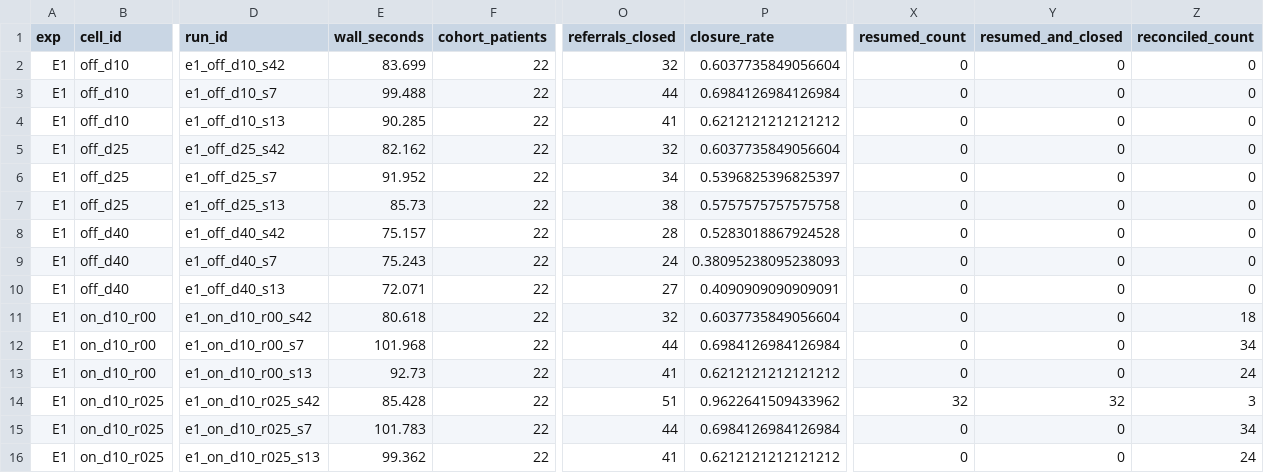
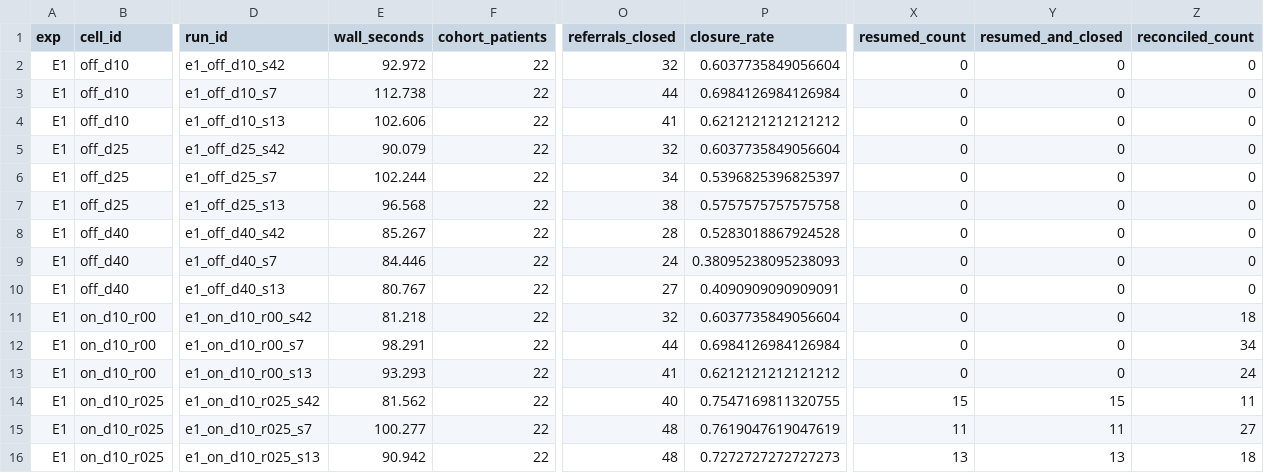
Before and after one commit to pavan-pentyala/NirantharSeva, a CSV file: server/results/e1/raw.csv, drawn as a sheet; only a part is shown, gaps mark what is left out; the diff covers the shown part only; the diff names each change by its address in the sheet, - before the commit and + after, or states it on an @@ line.

Commit message:
feat: Phase 8 P8.2 — E2/E3/E6 experiments, analysis.py, and a resume.py RNG fix
Extends the P8.1 harness with E2 (SLA-window sweep), E3 (identity
resolution thresholds at cohort scale), and E6 (full-cohort
unresolvable-fraction run), plus experiments/analysis.py which turns any
experiment's raw.csv alone into tables, figures, and a dashboard.html.

Found and fixed a real bug in experiments/resume.py: its RNG was
reseeded from the same string on every call rather than once per
referral, so most escalated referrals in a cell got an identical fixed
outcome instead of an independent response_rate draw. This had already
corrupted P8.1's own committed E1 results (invisible to the r=0 identity
check, which never exercises this code path) — surfaced only once E2
reused the same function and every cell reported 100% closure. Both E1
(45 cells) and E2 (12 cells) were re-run after the fix.

Also found and fixed a confound in E2 itself: E1's LOAD_STEP_HOURS=168
push-batching cadence exceeded every SLA window E2 sweeps, so window
size had no effect until a narrower E2_LOAD_STEP_HOURS=12 was added.
Escalation volume still barely varies across the swept range even after
the fix — a real, reported limitation of this cohort's dwell-time scale
meeting the approved sweep, not a further bug.

matplotlib added to server/pyproject.toml's dev dependency group for
analysis.py's figures.

See docs/OBSERVATIONS.md observations 56-57 and docs/Observations_for_report.md's
2026-08-24 section for the full mechanism of both findings.

```diff
--- a/server/results/e1/raw.csv
+++ b/server/results/e1/raw.csv
-E2 (wall_seconds): 83.699
+E2 (wall_seconds): 92.972
-E3 (wall_seconds): 99.488
+E3 (wall_seconds): 112.738
-E4 (wall_seconds): 90.285
+E4 (wall_seconds): 102.606
-E5 (wall_seconds): 82.162
+E5 (wall_seconds): 90.079
-E6 (wall_seconds): 91.952
+E6 (wall_seconds): 102.244
-E7 (wall_seconds): 85.73
+E7 (wall_seconds): 96.568
-E8 (wall_seconds): 75.157
+E8 (wall_seconds): 85.267
-E9 (wall_seconds): 75.243
+E9 (wall_seconds): 84.446
-E10 (wall_seconds): 72.071
+E10 (wall_seconds): 80.767
-E11 (wall_seconds): 80.618
+E11 (wall_seconds): 81.218
-E12 (wall_seconds): 101.968
+E12 (wall_seconds): 98.291
-E13 (wall_seconds): 92.73
+E13 (wall_seconds): 93.293
-E14 (wall_seconds): 85.428
+E14 (wall_seconds): 81.562
-O14 (referrals_closed): 51
+O14 (referrals_closed): 40
-P14 (closure_rate): 0.9622641509433962
+P14 (closure_rate): 0.7547169811320755
-X14 (resumed_count): 32
+X14 (resumed_count): 15
-Y14 (resumed_and_closed): 32
+Y14 (resumed_and_closed): 15
-Z14 (reconciled_count): 3
+Z14 (reconciled_count): 11
-E15 (wall_seconds): 101.783
+E15 (wall_seconds): 100.277
-O15 (referrals_closed): 44
+O15 (referrals_closed): 48
-P15 (closure_rate): 0.6984126984126984
+P15 (closure_rate): 0.7619047619047619
-X15 (resumed_count): 0
+X15 (resumed_count): 11
-Y15 (resumed_and_closed): 0
+Y15 (resumed_and_closed): 11
-Z15 (reconciled_count): 34
+Z15 (reconciled_count): 27
-E16 (wall_seconds): 99.362
+E16 (wall_seconds): 90.942
-O16 (referrals_closed): 41
+O16 (referrals_closed): 48
-P16 (closure_rate): 0.6212121212121212
+P16 (closure_rate): 0.7272727272727273
-X16 (resumed_count): 0
+X16 (resumed_count): 13
-Y16 (resumed_and_closed): 0
+Y16 (resumed_and_closed): 13
-Z16 (reconciled_count): 24
+Z16 (reconciled_count): 18
```
Also changed, not shown: 149 edited cells elsewhere in this file, 40 other files.
